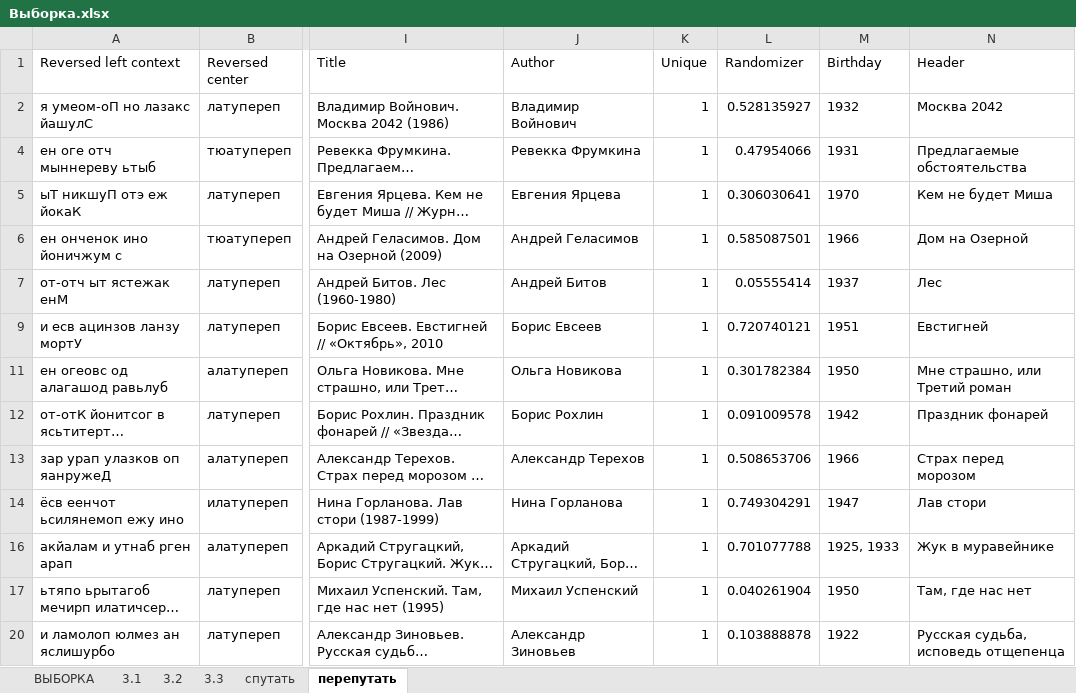
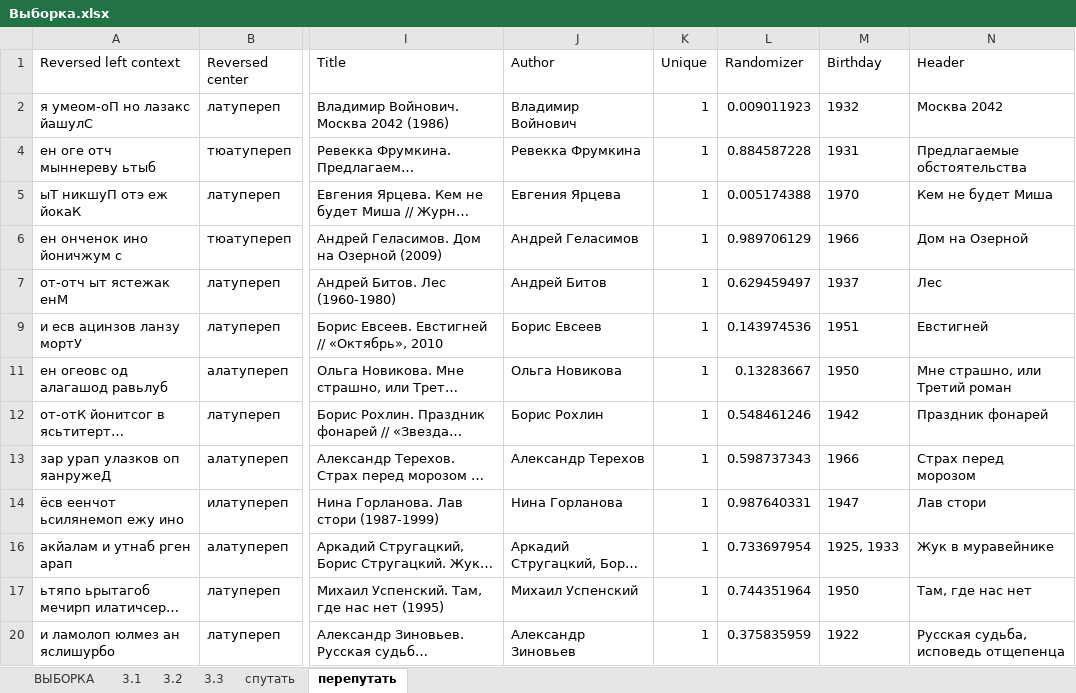
Before and after one commit to BunnyNoBugs/Programmming-and-KILI, an Excel workbook: Перепутать и спутать/Выборка.xlsx, sheet перепутать, drawn as a sheet; only a part is shown, gaps mark what is left out; long unchanged cells end in …; values as stored, in another font and other column widths than the file's, no borders; the diff covers the shown part only; the diff names each change by its address in the sheet, - before the commit and + after, or states it on an @@ line.

```diff
--- a/Перепутать и спутать/Выборка.xlsx (sheet перепутать)
+++ b/Перепутать и спутать/Выборка.xlsx (sheet перепутать)
-L2 (Randomizer): 0.528135927
+L2 (Randomizer): 0.009011923
-L4 (Randomizer): 0.47954066
+L4 (Randomizer): 0.884587228
-L5 (Randomizer): 0.306030641
+L5 (Randomizer): 0.005174388
-L6 (Randomizer): 0.585087501
+L6 (Randomizer): 0.989706129
-L7 (Randomizer): 0.05555414
+L7 (Randomizer): 0.629459497
-L9 (Randomizer): 0.720740121
+L9 (Randomizer): 0.143974536
-L11 (Randomizer): 0.301782384
+L11 (Randomizer): 0.13283667
-L12 (Randomizer): 0.091009578
+L12 (Randomizer): 0.548461246
-L13 (Randomizer): 0.508653706
+L13 (Randomizer): 0.598737343
-L14 (Randomizer): 0.749304291
+L14 (Randomizer): 0.987640331
-L16 (Randomizer): 0.701077788
+L16 (Randomizer): 0.733697954
-L17 (Randomizer): 0.040261904
+L17 (Randomizer): 0.744351964
-L20 (Randomizer): 0.103888878
+L20 (Randomizer): 0.375835959
```
Also changed, not shown: 12 edited cells elsewhere in this sheet, sheet 3.3, sheet спутать, charts or pictures, 3 other files.
